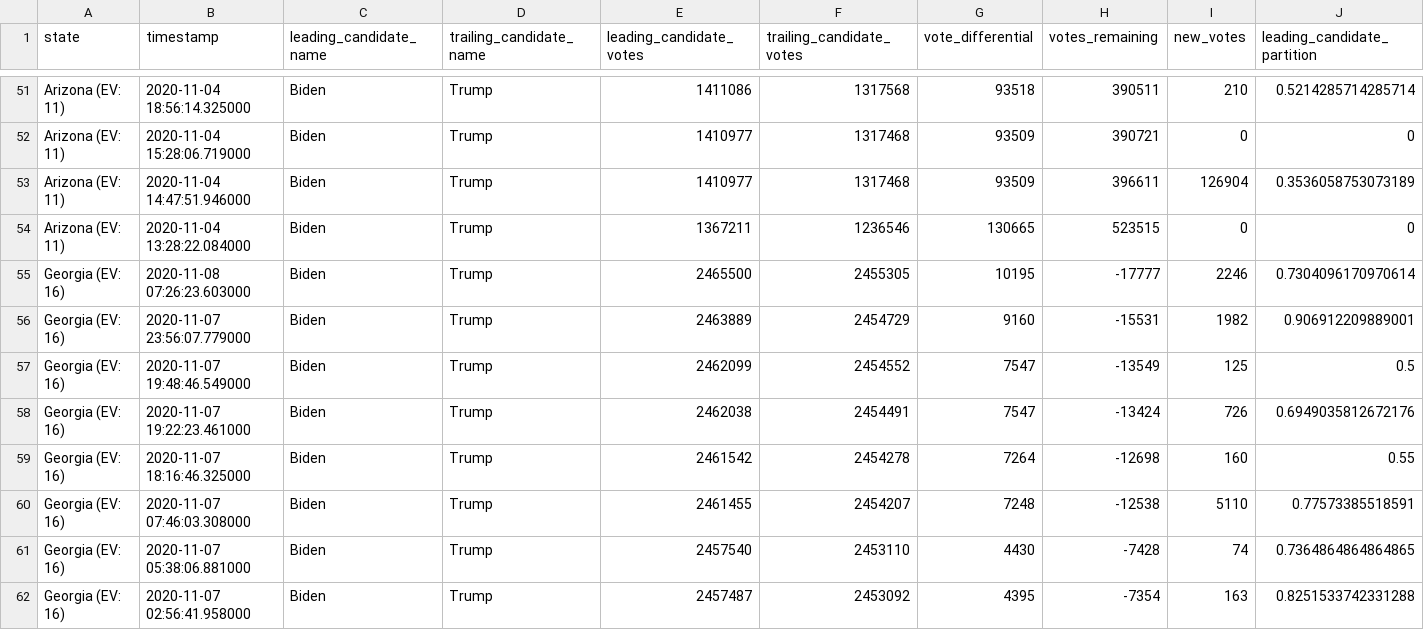
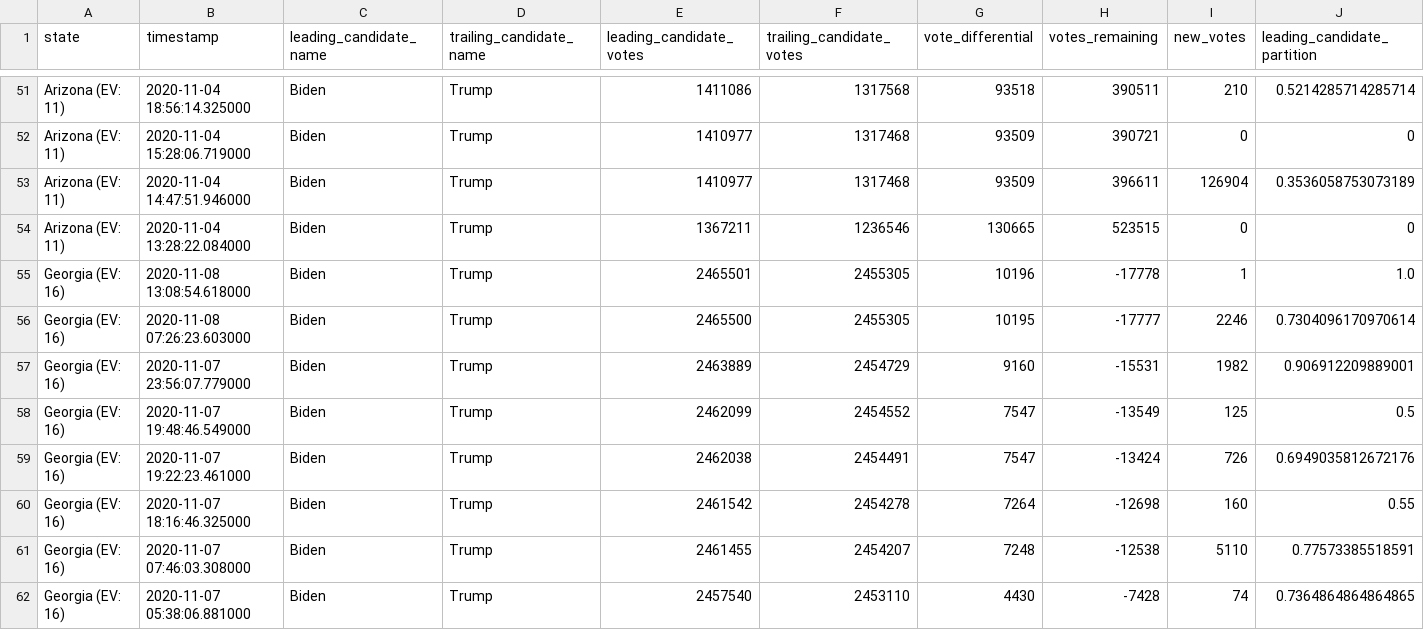
Before and after one commit to mariasam1/nyt-2020-election-scraper, a CSV file: battleground-state-changes.csv, drawn as a sheet; only a part is shown, gaps mark what is left out; the shorter side is filled out with more unchanged rows; rows hold the shown columns only; the diff names each change by its address in the sheet, - before the commit and + after, or states it on an @@ line.

```diff
--- a/battleground-state-changes.csv
+++ b/battleground-state-changes.csv
+row 55: Georgia (EV: 16) | 2020-11-08 13:08:54.618000 | Biden | Trump | 2465501 | 2455305 | 10196 | -17778 | 1 | 1.0
```
Also changed, not shown: 2 other files.
